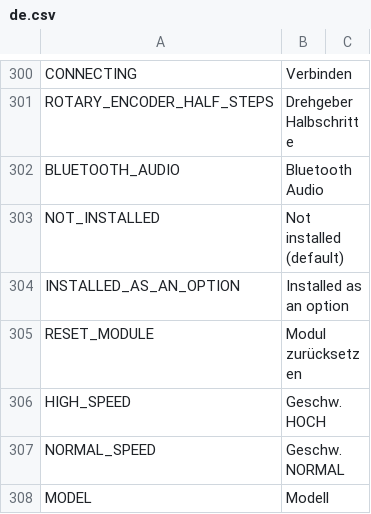
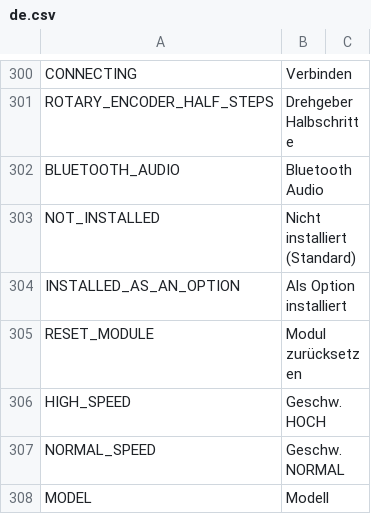
Before and after one commit to tbrautaset/ETHOS-Feedback-Community, a CSV file: translations/display/de.csv, drawn as a sheet; only a part is shown, gaps mark what is left out.

Commit message:
Add files via upload

```diff
--- a/translations/display/de.csv
+++ b/translations/display/de.csv
@@ -302,4 +302,4 @@ ROTARY_ENCODER_HALF_STEPS,"Drehgeber Halbschritte"
 BLUETOOTH_AUDIO,"Bluetooth Audio"
-NOT_INSTALLED,"Not installed (default)"
-INSTALLED_AS_AN_OPTION,"Installed as an option"
+NOT_INSTALLED,"Nicht installiert (Standard)"
+INSTALLED_AS_AN_OPTION,"Als Option installiert"
 RESET_MODULE,"Modul zurücksetzen"
```
